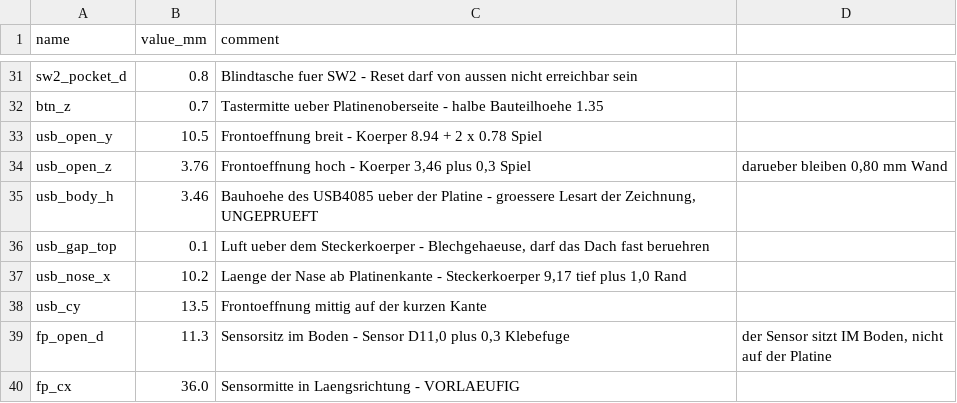
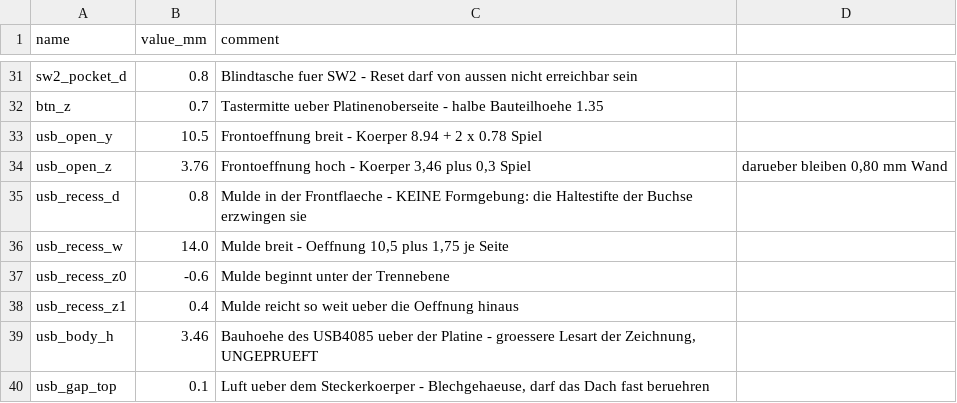
Before and after one commit to sorglos-it/opensecurekey, a CSV file: cad/parameters.csv, drawn as a sheet; only a part is shown, gaps mark what is left out; the shorter side is filled out with more unchanged rows; the diff names each change by its address in the sheet, - before the commit and + after, or states it on an @@ line.

```diff
--- a/cad/parameters.csv
+++ b/cad/parameters.csv
+row 35: usb_recess_d | 0.8 | Mulde in der Frontflaeche - KEINE Formgebung: die Haltestifte der Buchse erzwingen sie
+row 36: usb_recess_w | 14.0 | Mulde breit - Oeffnung 10,5 plus 1,75 je Seite
+row 37: usb_recess_z0 | -0.6 | Mulde beginnt unter der Trennebene
+row 38: usb_recess_z1 | 0.4 | Mulde reicht so weit ueber die Oeffnung hinaus
```
Also changed, not shown: 7 other files.
